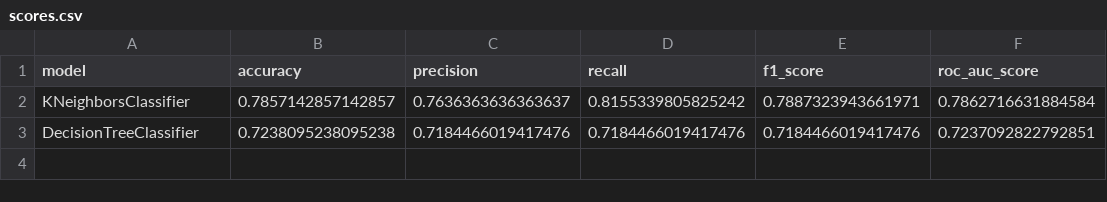
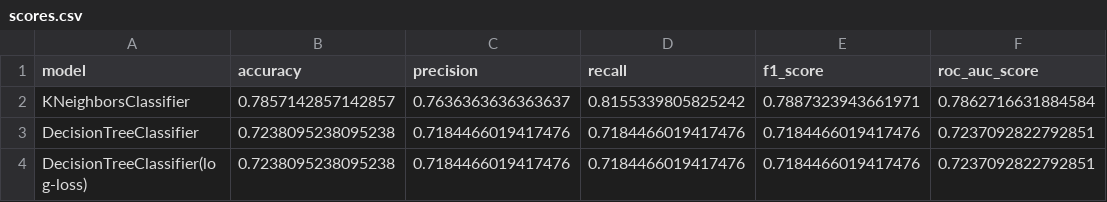
Before and after one commit to pabloing93/credit-scoring-prediction, a CSV file: scores.csv, drawn as a sheet.

Commit message:
Subiendo el modelo de arbol de desición(log-loss)

```diff
--- a/scores.csv
+++ b/scores.csv
@@ -3 +3,2 @@ KNeighborsClassifier;0.7857142857142857;0.7636363636363637;0.8155339805825242;0.
 DecisionTreeClassifier;0.7238095238095238;0.7184466019417476;0.7184466019417476;0.7184466019417476;0.7237092822792851
+DecisionTreeClassifier(log-loss);0.7238095238095238;0.7184466019417476;0.7184466019417476;0.7184466019417476;0.7237092822792851
```
Also changed, not shown: 1 other file.
